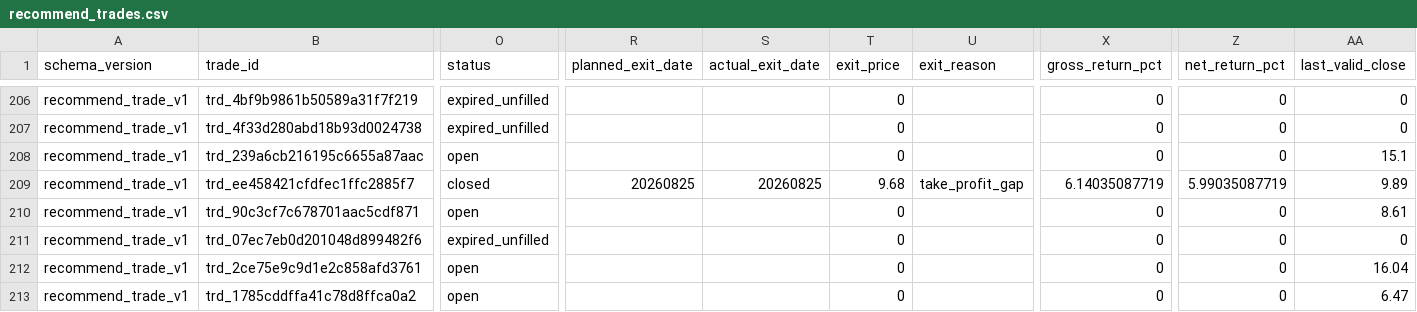
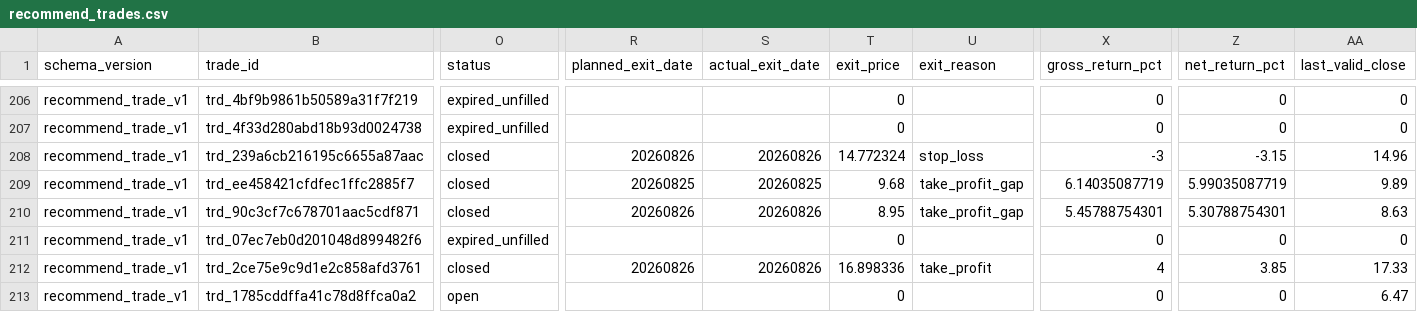
Before and after one commit to daoyezongzi/TradeEye, a CSV file: data/trades/recommend_trades.csv, drawn as a sheet; only a part is shown, gaps mark what is left out; the diff covers the shown part only; the diff names each change by its address in the sheet, - before the commit and + after, or states it on an @@ line.

```diff
--- a/data/trades/recommend_trades.csv
+++ b/data/trades/recommend_trades.csv
-O208 (status): open
+O208 (status): closed
-R208 (planned_exit_date): (empty)
+R208 (planned_exit_date): 20260826
-S208 (actual_exit_date): (empty)
+S208 (actual_exit_date): 20260826
-T208 (exit_price): 0
+T208 (exit_price): 14.772324
-U208 (exit_reason): (empty)
+U208 (exit_reason): stop_loss
-X208 (gross_return_pct): 0
+X208 (gross_return_pct): -3
-Z208 (net_return_pct): 0
+Z208 (net_return_pct): -3.15
-AA208 (last_valid_close): 15.1
+AA208 (last_valid_close): 14.96
-O210 (status): open
+O210 (status): closed
-R210 (planned_exit_date): (empty)
+R210 (planned_exit_date): 20260826
-S210 (actual_exit_date): (empty)
+S210 (actual_exit_date): 20260826
-T210 (exit_price): 0
+T210 (exit_price): 8.95
-U210 (exit_reason): (empty)
+U210 (exit_reason): take_profit_gap
-X210 (gross_return_pct): 0
+X210 (gross_return_pct): 5.45788754301
-Z210 (net_return_pct): 0
+Z210 (net_return_pct): 5.30788754301
-AA210 (last_valid_close): 8.61
+AA210 (last_valid_close): 8.63
-O212 (status): open
+O212 (status): closed
-R212 (planned_exit_date): (empty)
+R212 (planned_exit_date): 20260826
-S212 (actual_exit_date): (empty)
+S212 (actual_exit_date): 20260826
-T212 (exit_price): 0
+T212 (exit_price): 16.898336
-U212 (exit_reason): (empty)
+U212 (exit_reason): take_profit
-X212 (gross_return_pct): 0
+X212 (gross_return_pct): 4
-Z212 (net_return_pct): 0
+Z212 (net_return_pct): 3.85
-AA212 (last_valid_close): 16.04
+AA212 (last_valid_close): 17.33
```
Also changed, not shown: 5 added rows and 28 edited cells elsewhere in this file, data/portfolio/recommend_nav.csv.
